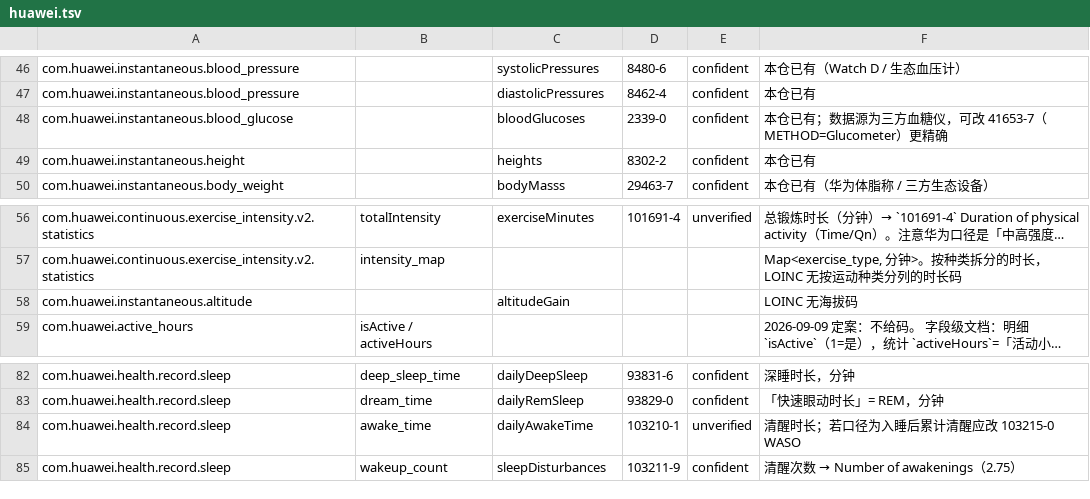
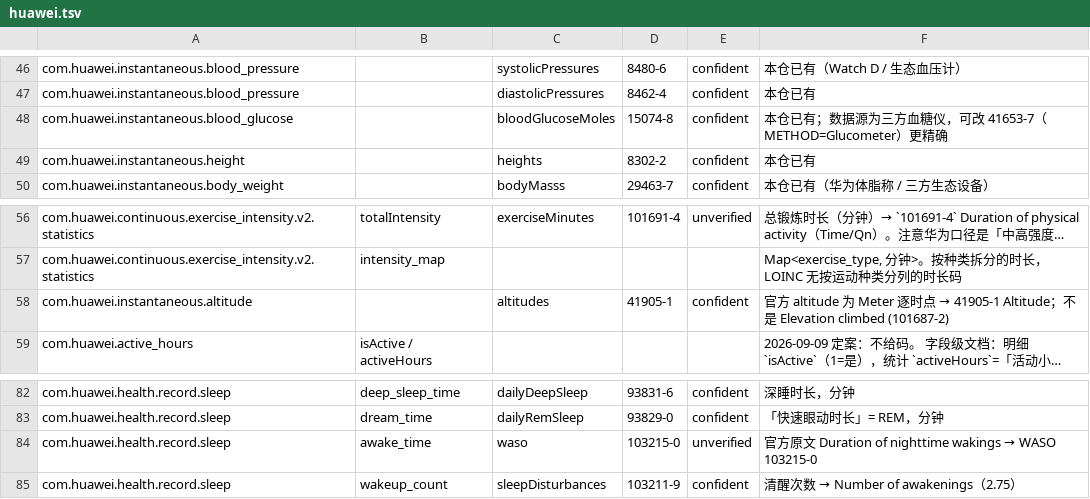
Before and after one commit to Originhhh/mirobody, a TSV file: mirobody/res/crosswalks/huawei.tsv, drawn as a sheet; only a part is shown, gaps mark what is left out; long unchanged cells end in …; removed rows and columns are numbered as before the commit, all else as after; the diff names each change by its address in the sheet, - before the commit and + after, or states it on an @@ line.

Commit message:
fix(crosswalk): correct seven mappings that stored the wrong quantity
A field-by-field review of five vendors (235 rows) against their own API
documentation found seven rows that would compute wrong numbers, not merely
miss a metric:

  huawei blood_glucose   mmol/L filed under mg/dL (2339-0)  -> 15074-8, 18x
  huawei altitude        metres per moment -> 'Elevation climbed' 101687-2
                         -> 41905-1 Altitude (new altitudes row)
  fitbit minutesAwake,   both are WASO, not total awake time
  fitbit wake.minutes,
  huawei awake_time      103210-1 -> 103215-0 (new waso row)
  fitbit activities-steps  daily series on 55423-8 (unspecified time)
                         -> 41950-7 via dailySteps
  apple walkingStepLength  metres filed into stepDuration (ms)
  samsung SleepApneaType   DetectedSign enum read as an AHI index

The two new indicators (103215-0, 41905-1) were already axis rows in the
bundle, so this is catalogue data. 947 tests pass.

```diff
--- a/mirobody/res/crosswalks/huawei.tsv
+++ b/mirobody/res/crosswalks/huawei.tsv
-C48: bloodGlucoses
+C48: bloodGlucoseMoles
-D48: 2339-0
+D48: 15074-8
-row 58: com.huawei.instantaneous.altitude |  | altitudeGain |  |  | LOINC 无海拔码
+row 58: com.huawei.instantaneous.altitude |  | altitudes | 41905-1 | confident | 官方 altitude 为 Meter 逐时点 → 41905-1 Altitude；不是 Elevation climbed (101687-2)
-C84: dailyAwakeTime
+C84: waso
-D84: 103210-1
+D84: 103215-0
@@ F84: 清醒时长；若口径为入睡后累计清醒应改 103215-0 WASO → 官方原文 Duration of nighttime wakings → WASO 103215-0 @@
```
Also changed, not shown: mirobody/res/catalog/metrics.tsv, mirobody/res/crosswalks/apple.tsv, 3 other files.
